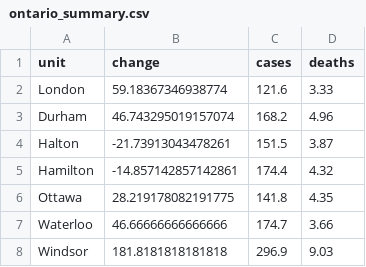
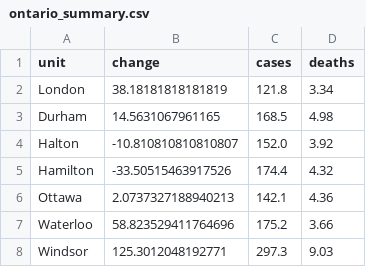
Before and after one commit to martin-allen/covid, a CSV file: data/output/ontario_summary.csv, drawn as a sheet.

```diff
--- a/data/output/ontario_summary.csv
+++ b/data/output/ontario_summary.csv
@@ -1,8 +1,8 @@
 unit,change,cases,deaths
-London,59.18367346938774,121.6,3.33
-Durham,46.743295019157074,168.2,4.96
-Halton,-21.73913043478261,151.5,3.87
-Hamilton,-14.857142857142861,174.4,4.32
-Ottawa,28.219178082191775,141.8,4.35
-Waterloo,46.66666666666666,174.7,3.66
-Windsor,181.8181818181818,296.9,9.03
+London,38.18181818181819,121.8,3.34
+Durham,14.5631067961165,168.5,4.98
+Halton,-10.810810810810807,152.0,3.92
+Hamilton,-33.50515463917526,174.4,4.32
+Ottawa,2.0737327188940213,142.1,4.36
+Waterloo,58.823529411764696,175.2,3.66
+Windsor,125.3012048192771,297.3,9.03
```
Also changed, not shown: data/output/ontario_new.csv, data/output/ontario_total.csv, 3 other files.
